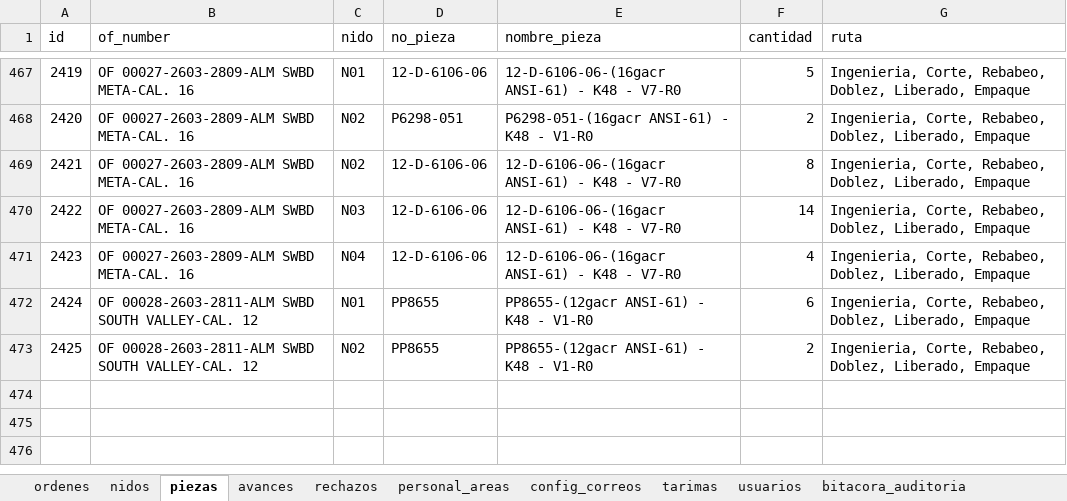
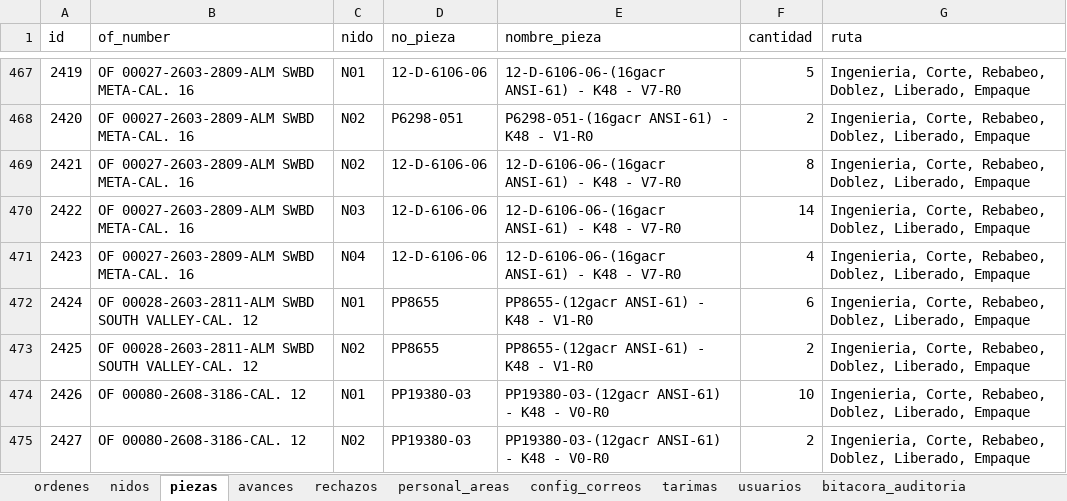
Before and after one commit to jesusalbertomoraleslopez-byte/control-corte-doblez, an Excel workbook: sigrama_database.xlsx, sheet piezas, drawn as a sheet; only a part is shown, gaps mark what is left out; values as stored, in another font and other column widths than the file's, no borders; the diff names each change by its address in the sheet, - before the commit and + after, or states it on an @@ line.

```diff
--- a/sigrama_database.xlsx (sheet piezas)
+++ b/sigrama_database.xlsx (sheet piezas)
+row 474: 2426 | OF 00080-2608-3186-CAL. 12 | N01 | PP19380-03 | PP19380-03-(12gacr ANSI-61) - K48 - V0-R0 | 10 | Ingenieria, Corte, Rebabeo, Doblez, Liberado, Empaque
+row 475: 2427 | OF 00080-2608-3186-CAL. 12 | N02 | PP19380-03 | PP19380-03-(12gacr ANSI-61) - K48 - V0-R0 | 2 | Ingenieria, Corte, Rebabeo, Doblez, Liberado, Empaque
```
Also changed, not shown: sheet bitacora_auditoria, sheet ordenes, sheet nidos.
